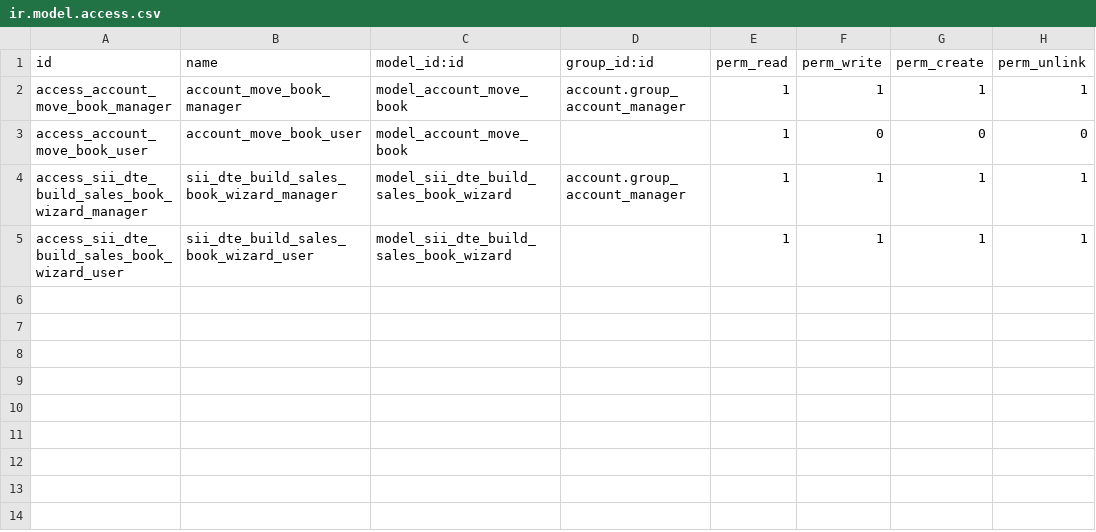
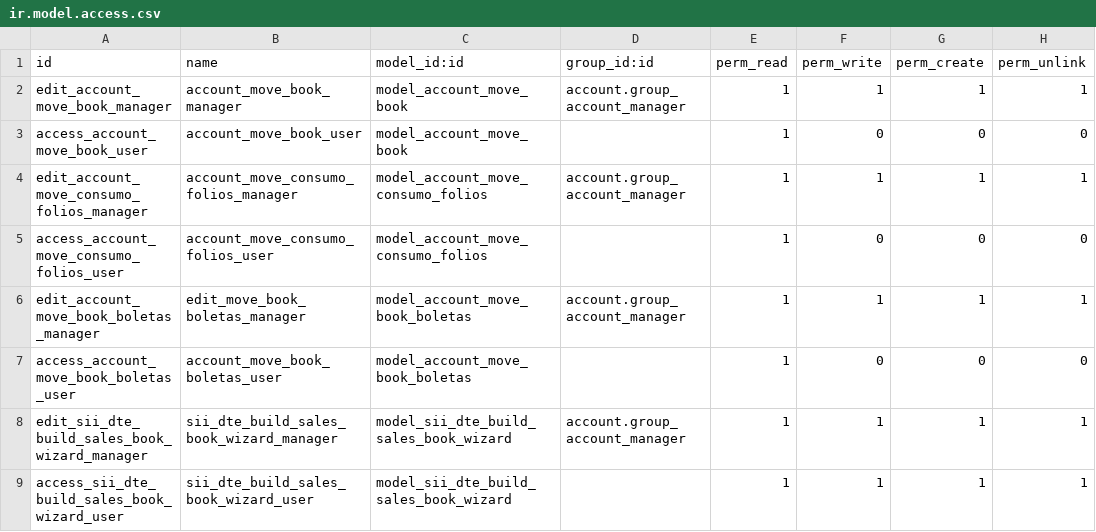
Before and after one commit to dansanti/l10n_cl_libro_compra_venta, a CSV file: security/ir.model.access.csv, drawn as a sheet.

Commit message:
Acyualización de permisos para models

```diff
--- a/security/ir.model.access.csv
+++ b/security/ir.model.access.csv
@@ -1,5 +1,9 @@
 id,name,model_id:id,group_id:id,perm_read,perm_write,perm_create,perm_unlink
-access_account_move_book_manager,account_move_book_manager,model_account_move_book,account.group_account_manager,1,1,1,1
+edit_account_move_book_manager,account_move_book_manager,model_account_move_book,account.group_account_manager,1,1,1,1
 access_account_move_book_user,account_move_book_user,model_account_move_book,,1,0,0,0
-access_sii_dte_build_sales_book_wizard_manager,sii_dte_build_sales_book_wizard_manager,model_sii_dte_build_sales_book_wizard,account.group_account_manager,1,1,1,1
+edit_account_move_consumo_folios_manager,account_move_consumo_folios_manager,model_account_move_consumo_folios,account.group_account_manager,1,1,1,1
+access_account_move_consumo_folios_user,account_move_consumo_folios_user,model_account_move_consumo_folios,,1,0,0,0
+edit_account_move_book_boletas_manager,edit_move_book_boletas_manager,model_account_move_book_boletas,account.group_account_manager,1,1,1,1
+access_account_move_book_boletas_user,account_move_book_boletas_user,model_account_move_book_boletas,,1,0,0,0
+edit_sii_dte_build_sales_book_wizard_manager,sii_dte_build_sales_book_wizard_manager,model_sii_dte_build_sales_book_wizard,account.group_account_manager,1,1,1,1
 access_sii_dte_build_sales_book_wizard_user,sii_dte_build_sales_book_wizard_user,model_sii_dte_build_sales_book_wizard,,1,1,1,1
```
